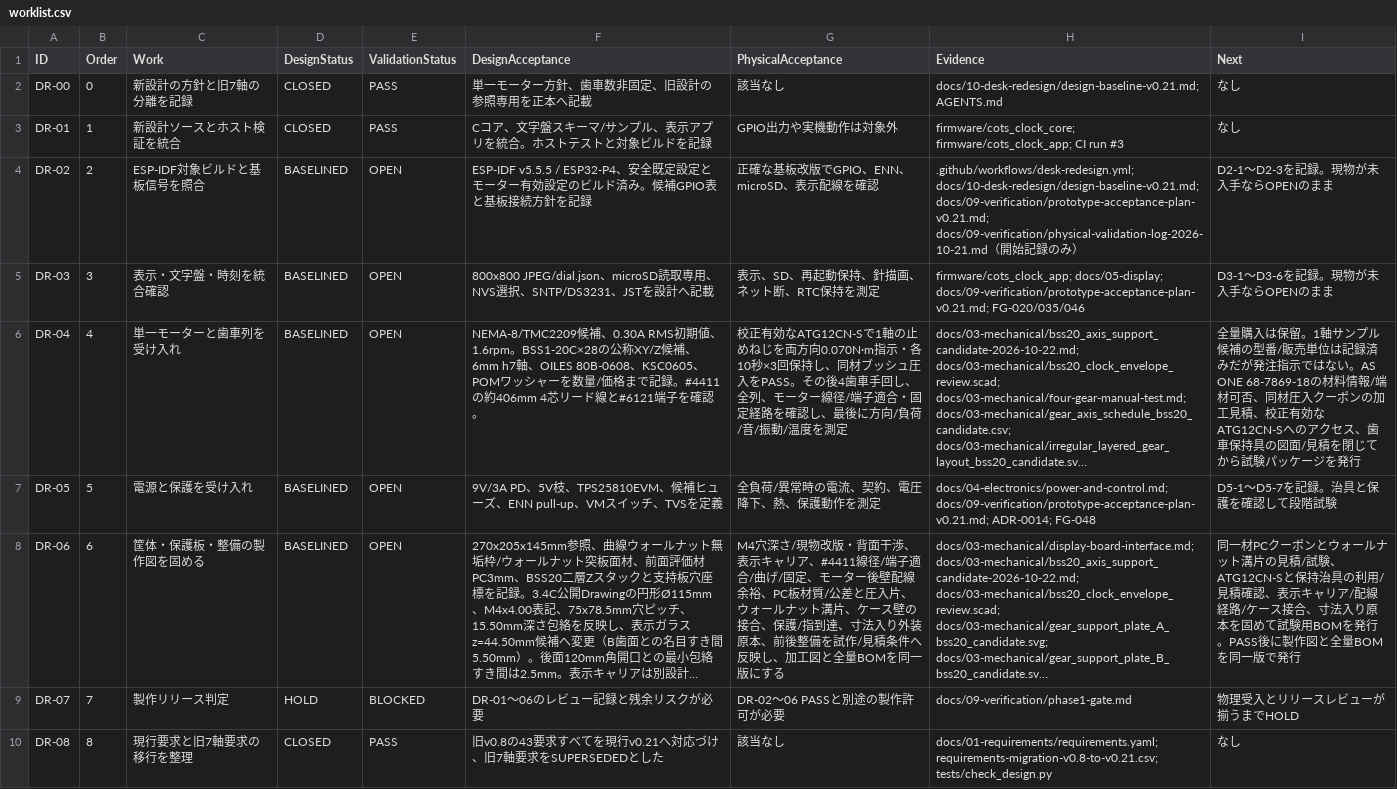
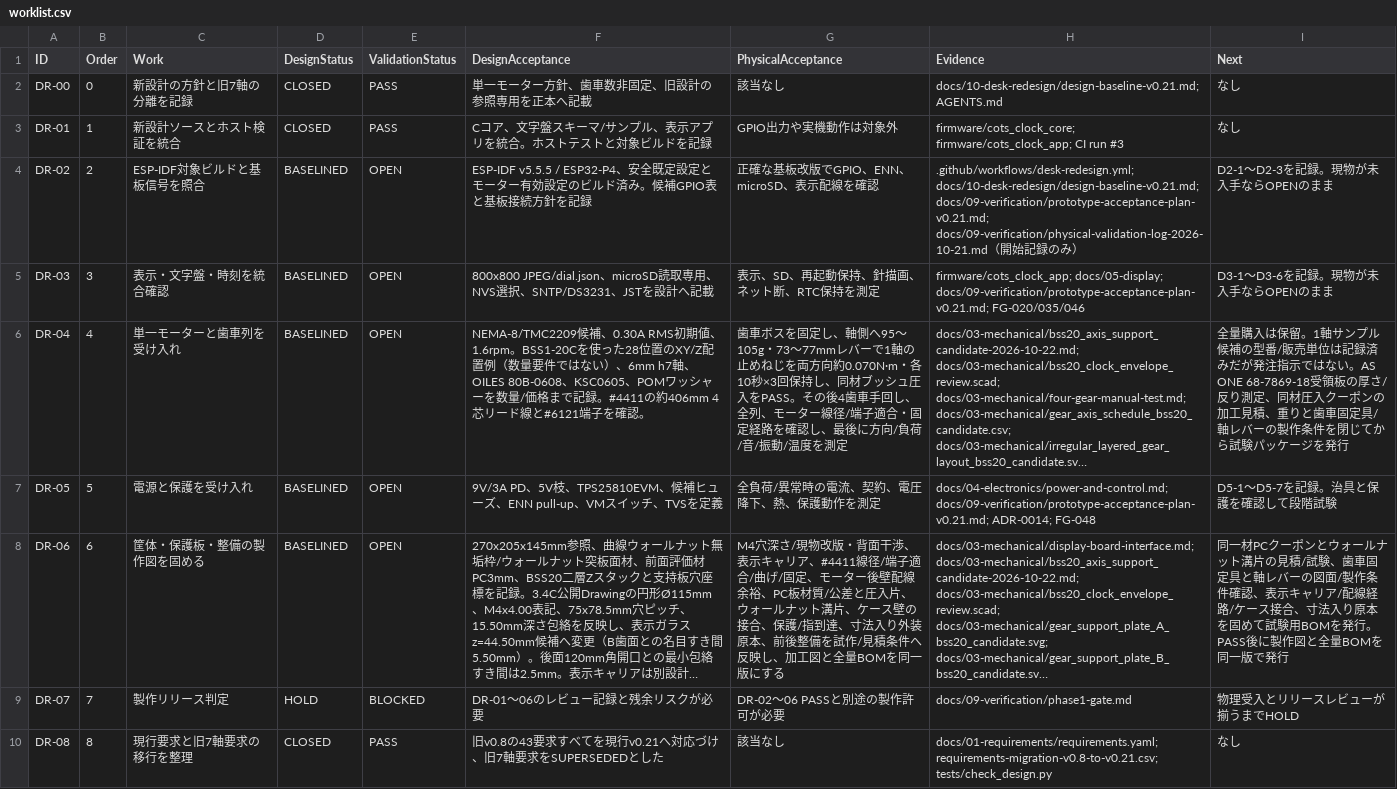
Before and after one commit to motomasa-honda/DialCanvas-SAS, a CSV file: docs/10-desk-redesign/worklist.csv, drawn as a sheet; long unchanged cells end in …; the diff names each change by its address in the sheet, - before the commit and + after, or states it on an @@ line.

```diff
--- a/docs/10-desk-redesign/worklist.csv
+++ b/docs/10-desk-redesign/worklist.csv
-F6 (DesignAcceptance): …値、1.6rpm。BSS1-20C×28の公称XY/Z候補、6mm h7軸…
+F6 (DesignAcceptance): …値、1.6rpm。BSS1-20Cを使った28位置のXY/Z配置例（数量要件ではない）、6mm h7軸…
-G6 (PhysicalAcceptance): 校正有効なATG12CN-Sで1軸の止めねじを両方向0.070N·m指示・各10秒…
+G6 (PhysicalAcceptance): 歯車ボスを固定し、軸側へ95〜105g・73〜77mmレバーで1軸の止めねじを両方向約0.070N·m・各10秒…
-I6 (Next): …。AS ONE 68-7869-18の材料情報/端材可否、同材圧入クーポンの加工見積、校正有効なATG12CN-Sへのアクセス、歯車保持具の図面/見積を閉じて…
+I6 (Next): …。AS ONE 68-7869-18受領板の厚さ/反り測定、同材圧入クーポンの加工見積、重りと歯車固定具/軸レバーの製作条件を閉じて…
-I8 (Next): …/試験、ATG12CN-Sと保持治具の利用/見積確認、表…
+I8 (Next): …/試験、歯車固定具と軸レバーの図面/製作条件確認、表…
```
Also changed, not shown: 19 other files.
